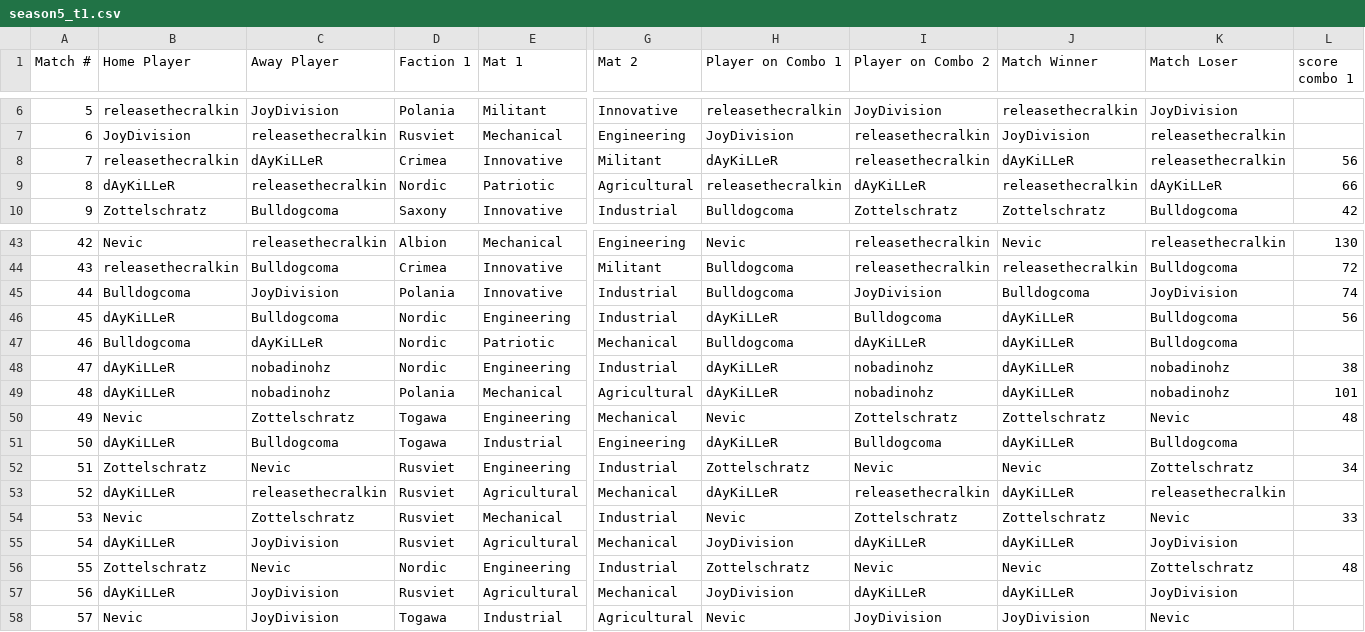
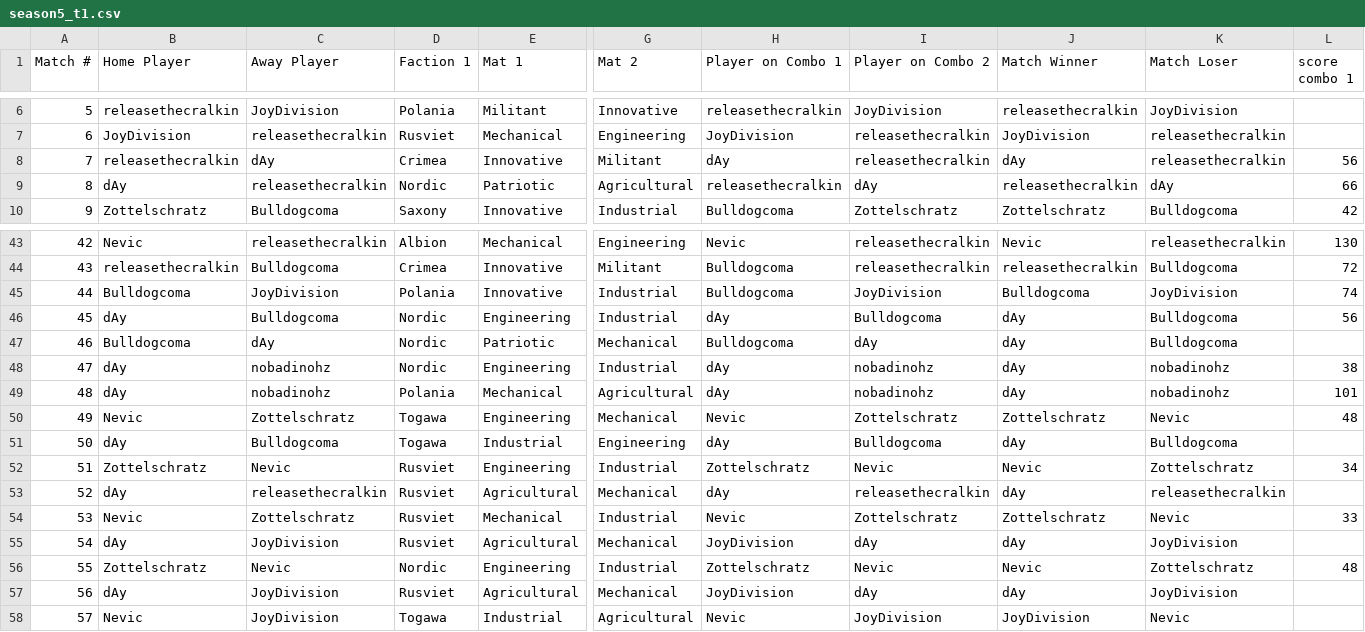
Before and after one commit to nrsimonelli/python-openskill, a CSV file: data/source/season5_t1.csv, drawn as a sheet; only a part is shown, gaps mark what is left out; the diff covers the shown part only; the diff names each change by its address in the sheet, - before the commit and + after, or states it on an @@ line.

```diff
--- a/data/source/season5_t1.csv
+++ b/data/source/season5_t1.csv
-C8 (Away Player): dAyKiLLeR
+C8 (Away Player): dAy
-H8 (Player on Combo 1): dAyKiLLeR
+H8 (Player on Combo 1): dAy
-J8 (Match Winner): dAyKiLLeR
+J8 (Match Winner): dAy
-B9 (Home Player): dAyKiLLeR
+B9 (Home Player): dAy
-I9 (Player on Combo 2): dAyKiLLeR
+I9 (Player on Combo 2): dAy
-K9 (Match Loser): dAyKiLLeR
+K9 (Match Loser): dAy
-B46 (Home Player): dAyKiLLeR
+B46 (Home Player): dAy
-H46 (Player on Combo 1): dAyKiLLeR
+H46 (Player on Combo 1): dAy
-J46:J49 (Match Winner): dAyKiLLeR
+J46:J49 (Match Winner): dAy
-C47 (Away Player): dAyKiLLeR
+C47 (Away Player): dAy
-I47 (Player on Combo 2): dAyKiLLeR
+I47 (Player on Combo 2): dAy
-B48:B49 (Home Player): dAyKiLLeR
+B48:B49 (Home Player): dAy
-H48:H49 (Player on Combo 1): dAyKiLLeR
+H48:H49 (Player on Combo 1): dAy
-B51 (Home Player): dAyKiLLeR
+B51 (Home Player): dAy
-H51 (Player on Combo 1): dAyKiLLeR
+H51 (Player on Combo 1): dAy
-J51 (Match Winner): dAyKiLLeR
+J51 (Match Winner): dAy
-B53 (Home Player): dAyKiLLeR
+B53 (Home Player): dAy
-H53 (Player on Combo 1): dAyKiLLeR
+H53 (Player on Combo 1): dAy
-J53 (Match Winner): dAyKiLLeR
+J53 (Match Winner): dAy
-B55 (Home Player): dAyKiLLeR
+B55 (Home Player): dAy
-I55 (Player on Combo 2): dAyKiLLeR
+I55 (Player on Combo 2): dAy
-J55 (Match Winner): dAyKiLLeR
+J55 (Match Winner): dAy
-B57 (Home Player): dAyKiLLeR
+B57 (Home Player): dAy
-I57 (Player on Combo 2): dAyKiLLeR
+I57 (Player on Combo 2): dAy
-J57 (Match Winner): dAyKiLLeR
+J57 (Match Winner): dAy
```
Also changed, not shown: 42 edited cells elsewhere in this file, data/source/season5_t2.csv, data/source/season7_t1.csv, 2 other files.
